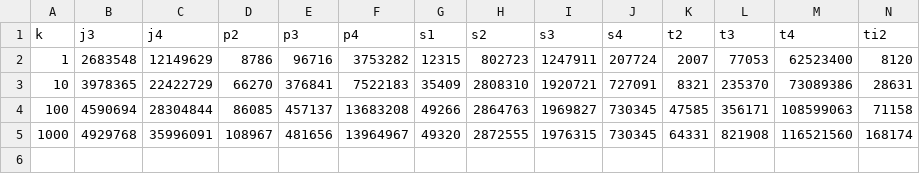
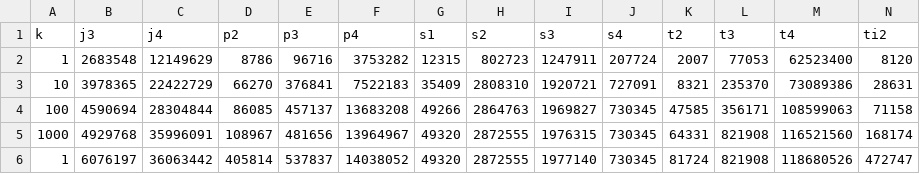
Before and after one commit to asugomez/qdags, a CSV file: runqueries/outputs/original/results-nodes-ranked.csv, drawn as a sheet; only a part is shown; rows hold the shown columns only; the diff names each change by its address in the sheet, - before the commit and + after, or states it on an @@ line.

Commit message:
[RESULTS][NODES][ORIGINAL] no limit count nodes original for ranked

```diff
--- a/runqueries/outputs/original/results-nodes-ranked.csv
+++ b/runqueries/outputs/original/results-nodes-ranked.csv
+row 6: 1 | 6076197 | 36063442 | 405814 | 537837 | 14038052 | 49320 | 2872555 | 1977140 | 730345 | 81724 | 821908 | 118680526 | 472747
```
Also changed, not shown: 17 other files.
